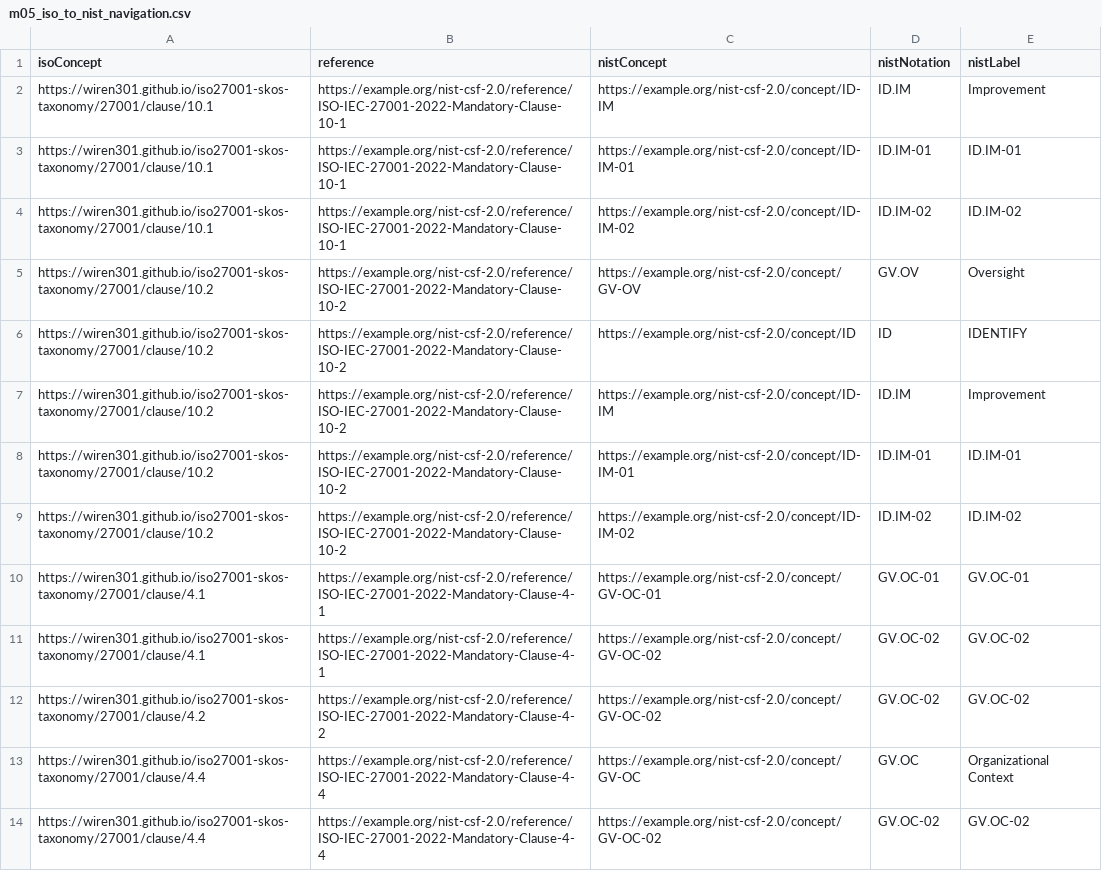
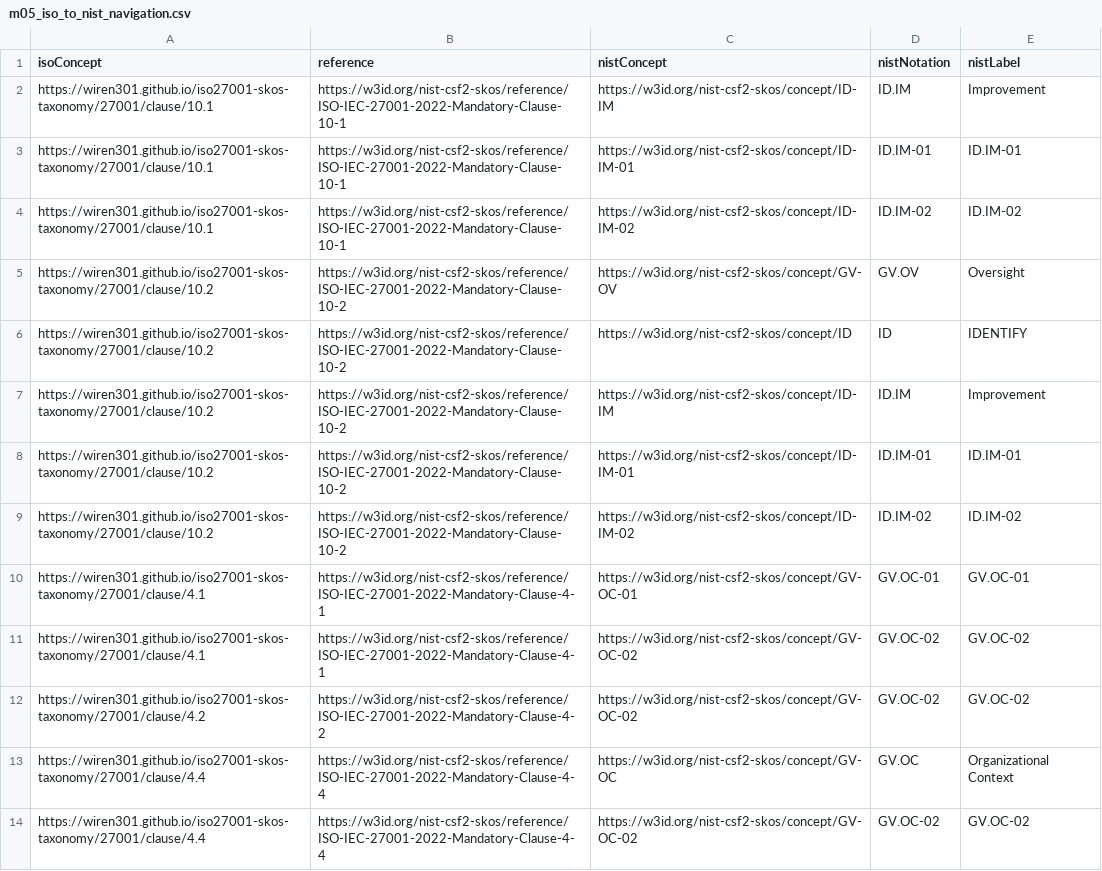
Before and after one commit to georgeturca/nistcsf2.0-skos-taxonomy, a CSV file: validation/results/srq3_mapping/m05_iso_to_nist_navigation.csv, drawn as a sheet; only a part is shown; the diff covers the shown part only.

```diff
--- a/validation/results/srq3_mapping/m05_iso_to_nist_navigation.csv
+++ b/validation/results/srq3_mapping/m05_iso_to_nist_navigation.csv
@@ -1,14 +1,14 @@
 isoConcept,reference,nistConcept,nistNotation,nistLabel
-https://wiren301.github.io/iso27001-skos-taxonomy/27001/clause/10.1,https://example.org/nist-csf-2.0/reference/ISO-IEC-27001-2022-Mandatory-Clause-10-1,https://example.org/nist-csf-2.0/concept/ID-IM,ID.IM,Improvement
-https://wiren301.github.io/iso27001-skos-taxonomy/27001/clause/10.1,https://example.org/nist-csf-2.0/reference/ISO-IEC-27001-2022-Mandatory-Clause-10-1,https://example.org/nist-csf-2.0/concept/ID-IM-01,ID.IM-01,ID.IM-01
-https://wiren301.github.io/iso27001-skos-taxonomy/27001/clause/10.1,https://example.org/nist-csf-2.0/reference/ISO-IEC-27001-2022-Mandatory-Clause-10-1,https://example.org/nist-csf-2.0/concept/ID-IM-02,ID.IM-02,ID.IM-02
-https://wiren301.github.io/iso27001-skos-taxonomy/27001/clause/10.2,https://example.org/nist-csf-2.0/reference/ISO-IEC-27001-2022-Mandatory-Clause-10-2,https://example.org/nist-csf-2.0/concept/GV-OV,GV.OV,Oversight
-https://wiren301.github.io/iso27001-skos-taxonomy/27001/clause/10.2,https://example.org/nist-csf-2.0/reference/ISO-IEC-27001-2022-Mandatory-Clause-10-2,https://example.org/nist-csf-2.0/concept/ID,ID,IDENTIFY
-https://wiren301.github.io/iso27001-skos-taxonomy/27001/clause/10.2,https://example.org/nist-csf-2.0/reference/ISO-IEC-27001-2022-Mandatory-Clause-10-2,https://example.org/nist-csf-2.0/concept/ID-IM,ID.IM,Improvement
-https://wiren301.github.io/iso27001-skos-taxonomy/27001/clause/10.2,https://example.org/nist-csf-2.0/reference/ISO-IEC-27001-2022-Mandatory-Clause-10-2,https://example.org/nist-csf-2.0/concept/ID-IM-01,ID.IM-01,ID.IM-01
-https://wiren301.github.io/iso27001-skos-taxonomy/27001/clause/10.2,https://example.org/nist-csf-2.0/reference/ISO-IEC-27001-2022-Mandatory-Clause-10-2,https://example.org/nist-csf-2.0/concept/ID-IM-02,ID.IM-02,ID.IM-02
-https://wiren301.github.io/iso27001-skos-taxonomy/27001/clause/4.1,https://example.org/nist-csf-2.0/reference/ISO-IEC-27001-2022-Mandatory-Clause-4-1,https://example.org/nist-csf-2.0/concept/GV-OC-01,GV.OC-01,GV.OC-01
-https://wiren301.github.io/iso27001-skos-taxonomy/27001/clause/4.1,https://example.org/nist-csf-2.0/reference/ISO-IEC-27001-2022-Mandatory-Clause-4-1,https://example.org/nist-csf-2.0/concept/GV-OC-02,GV.OC-02,GV.OC-02
-https://wiren301.github.io/iso27001-skos-taxonomy/27001/clause/4.2,https://example.org/nist-csf-2.0/reference/ISO-IEC-27001-2022-Mandatory-Clause-4-2,https://example.org/nist-csf-2.0/concept/GV-OC-02,GV.OC-02,GV.OC-02
-https://wiren301.github.io/iso27001-skos-taxonomy/27001/clause/4.4,https://example.org/nist-csf-2.0/reference/ISO-IEC-27001-2022-Mandatory-Clause-4-4,https://example.org/nist-csf-2.0/concept/GV-OC,GV.OC,Organizational Context
-https://wiren301.github.io/iso27001-skos-taxonomy/27001/clause/4.4,https://example.org/nist-csf-2.0/reference/ISO-IEC-27001-2022-Mandatory-Clause-4-4,https://example.org/nist-csf-2.0/concept/GV-OC-02,GV.OC-02,GV.OC-02
+https://wiren301.github.io/iso27001-skos-taxonomy/27001/clause/10.1,https://w3id.org/nist-csf2-skos/reference/ISO-IEC-27001-2022-Mandatory-Clause-10-1,https://w3id.org/nist-csf2-skos/concept/ID-IM,ID.IM,Improvement
+https://wiren301.github.io/iso27001-skos-taxonomy/27001/clause/10.1,https://w3id.org/nist-csf2-skos/reference/ISO-IEC-27001-2022-Mandatory-Clause-10-1,https://w3id.org/nist-csf2-skos/concept/ID-IM-01,ID.IM-01,ID.IM-01
+https://wiren301.github.io/iso27001-skos-taxonomy/27001/clause/10.1,https://w3id.org/nist-csf2-skos/reference/ISO-IEC-27001-2022-Mandatory-Clause-10-1,https://w3id.org/nist-csf2-skos/concept/ID-IM-02,ID.IM-02,ID.IM-02
+https://wiren301.github.io/iso27001-skos-taxonomy/27001/clause/10.2,https://w3id.org/nist-csf2-skos/reference/ISO-IEC-27001-2022-Mandatory-Clause-10-2,https://w3id.org/nist-csf2-skos/concept/GV-OV,GV.OV,Oversight
+https://wiren301.github.io/iso27001-skos-taxonomy/27001/clause/10.2,https://w3id.org/nist-csf2-skos/reference/ISO-IEC-27001-2022-Mandatory-Clause-10-2,https://w3id.org/nist-csf2-skos/concept/ID,ID,IDENTIFY
+https://wiren301.github.io/iso27001-skos-taxonomy/27001/clause/10.2,https://w3id.org/nist-csf2-skos/reference/ISO-IEC-27001-2022-Mandatory-Clause-10-2,https://w3id.org/nist-csf2-skos/concept/ID-IM,ID.IM,Improvement
+https://wiren301.github.io/iso27001-skos-taxonomy/27001/clause/10.2,https://w3id.org/nist-csf2-skos/reference/ISO-IEC-27001-2022-Mandatory-Clause-10-2,https://w3id.org/nist-csf2-skos/concept/ID-IM-01,ID.IM-01,ID.IM-01
+https://wiren301.github.io/iso27001-skos-taxonomy/27001/clause/10.2,https://w3id.org/nist-csf2-skos/reference/ISO-IEC-27001-2022-Mandatory-Clause-10-2,https://w3id.org/nist-csf2-skos/concept/ID-IM-02,ID.IM-02,ID.IM-02
+https://wiren301.github.io/iso27001-skos-taxonomy/27001/clause/4.1,https://w3id.org/nist-csf2-skos/reference/ISO-IEC-27001-2022-Mandatory-Clause-4-1,https://w3id.org/nist-csf2-skos/concept/GV-OC-01,GV.OC-01,GV.OC-01
+https://wiren301.github.io/iso27001-skos-taxonomy/27001/clause/4.1,https://w3id.org/nist-csf2-skos/reference/ISO-IEC-27001-2022-Mandatory-Clause-4-1,https://w3id.org/nist-csf2-skos/concept/GV-OC-02,GV.OC-02,GV.OC-02
+https://wiren301.github.io/iso27001-skos-taxonomy/27001/clause/4.2,https://w3id.org/nist-csf2-skos/reference/ISO-IEC-27001-2022-Mandatory-Clause-4-2,https://w3id.org/nist-csf2-skos/concept/GV-OC-02,GV.OC-02,GV.OC-02
+https://wiren301.github.io/iso27001-skos-taxonomy/27001/clause/4.4,https://w3id.org/nist-csf2-skos/reference/ISO-IEC-27001-2022-Mandatory-Clause-4-4,https://w3id.org/nist-csf2-skos/concept/GV-OC,GV.OC,Organizational Context
+https://wiren301.github.io/iso27001-skos-taxonomy/27001/clause/4.4,https://w3id.org/nist-csf2-skos/reference/ISO-IEC-27001-2022-Mandatory-Clause-4-4,https://w3id.org/nist-csf2-skos/concept/GV-OC-02,GV.OC-02,GV.OC-02
```
Also changed, not shown: 74 edited cells elsewhere in this file, validation/results/cq21_which_nist_csf_outcomes_and_references_are_relevan.csv, validation/results/cq23_which_nist_csf_outcomes_and_references_are_relevan.csv, 45 other files.
